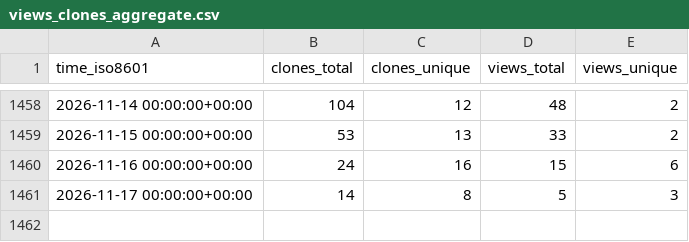
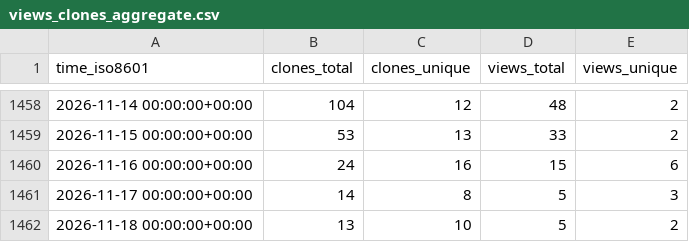
Before and after one commit to l3af-project/l3af-repo-stats, a CSV file: l3af-project/l3afd/ghrs-data/views_clones_aggregate.csv, drawn as a sheet; only a part is shown, gaps mark what is left out.

```diff
--- a/l3af-project/l3afd/ghrs-data/views_clones_aggregate.csv
+++ b/l3af-project/l3afd/ghrs-data/views_clones_aggregate.csv
@@ -1461 +1461,2 @@ time_iso8601,clones_total,clones_unique,views_total,views_unique
 2026-11-17 00:00:00+00:00,14,8,5,3
+2026-11-18 00:00:00+00:00,13,10,5,2
```
Also changed, not shown: 1 other file.
